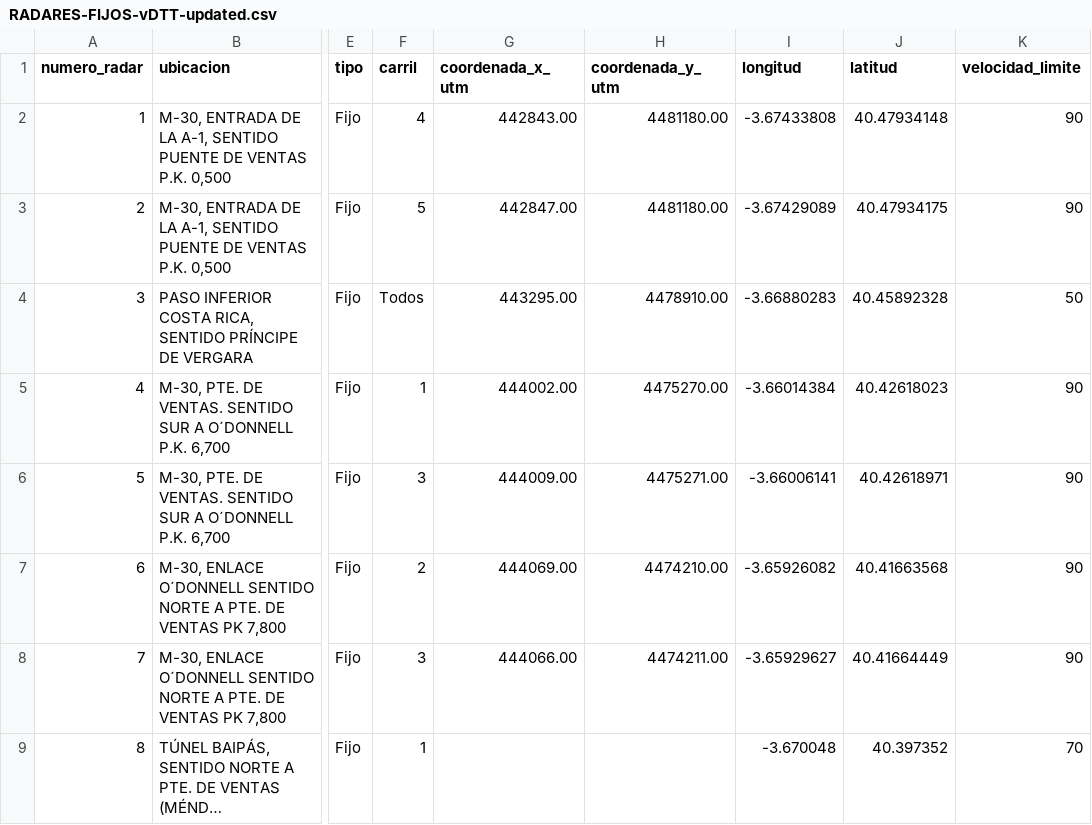
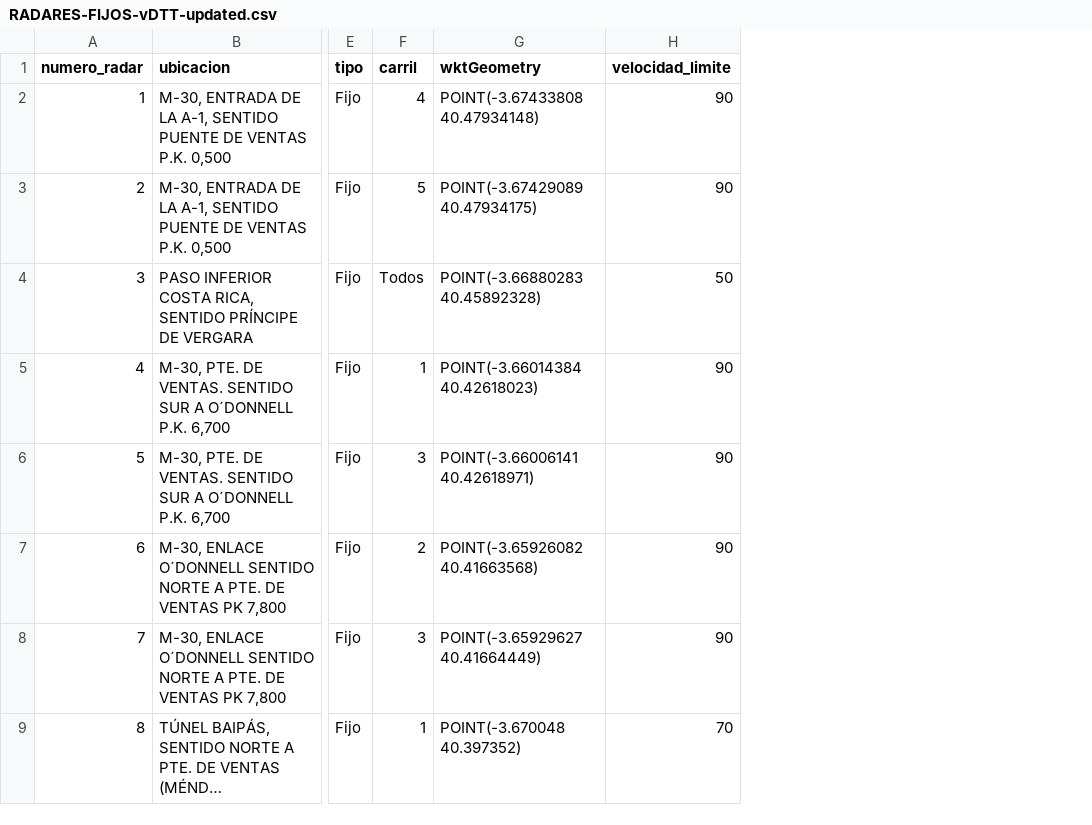
Before and after one commit to victox85/Curso2025-2026-ODKG, a CSV file: HandsOn/Group02/csv/RADARES-FIJOS-vDTT-updated.csv, drawn as a sheet; only a part is shown, gaps mark what is left out; long unchanged cells end in …; removed rows and columns are numbered as before the commit, all else as after; the diff names each change by its address in the sheet, - before the commit and + after, or states it on an @@ line.

Commit message:
Update datasets to use wktGeometry properties for GeoSPARQL

```diff
--- a/HandsOn/Group02/csv/RADARES-FIJOS-vDTT-updated.csv
+++ b/HandsOn/Group02/csv/RADARES-FIJOS-vDTT-updated.csv
-column G (coordenada_x_utm), rows 2-8: 442843.00 | 442847.00 | 443295.00 | 444002.00 | 444009.00 | 444069.00 | 444066.00
-column H (coordenada_y_utm), rows 2-8: 4481180.00 | 4481180.00 | 4478910.00 | 4475270.00 | 4475271.00 | 4474210.00 | 4474211.00
-column I (longitud), rows 2-9: -3.67433808 | -3.67429089 | -3.66880283 | -3.66014384 | -3.66006141 | -3.65926082 | -3.65929627 | -3.670048
-column J (latitud), rows 2-9: 40.47934148 | 40.47934175 | 40.45892328 | 40.42618023 | 40.42618971 | 40.41663568 | 40.41664449 | 40.397352
+column G (wktGeometry), rows 2-9: POINT(-3.67433808 40.47934148) | POINT(-3.67429089 40.47934175) | POINT(-3.66880283 40.45892328) | POINT(-3.66014384 40.42618023) | POINT(-3.66006141 40.42618971) | POINT(-3.65926082 40.41663568) | POINT(-3.65929627 40.41664449) | POINT(-3.670048 40.397352)
```
Also changed, not shown: 5 other files.
